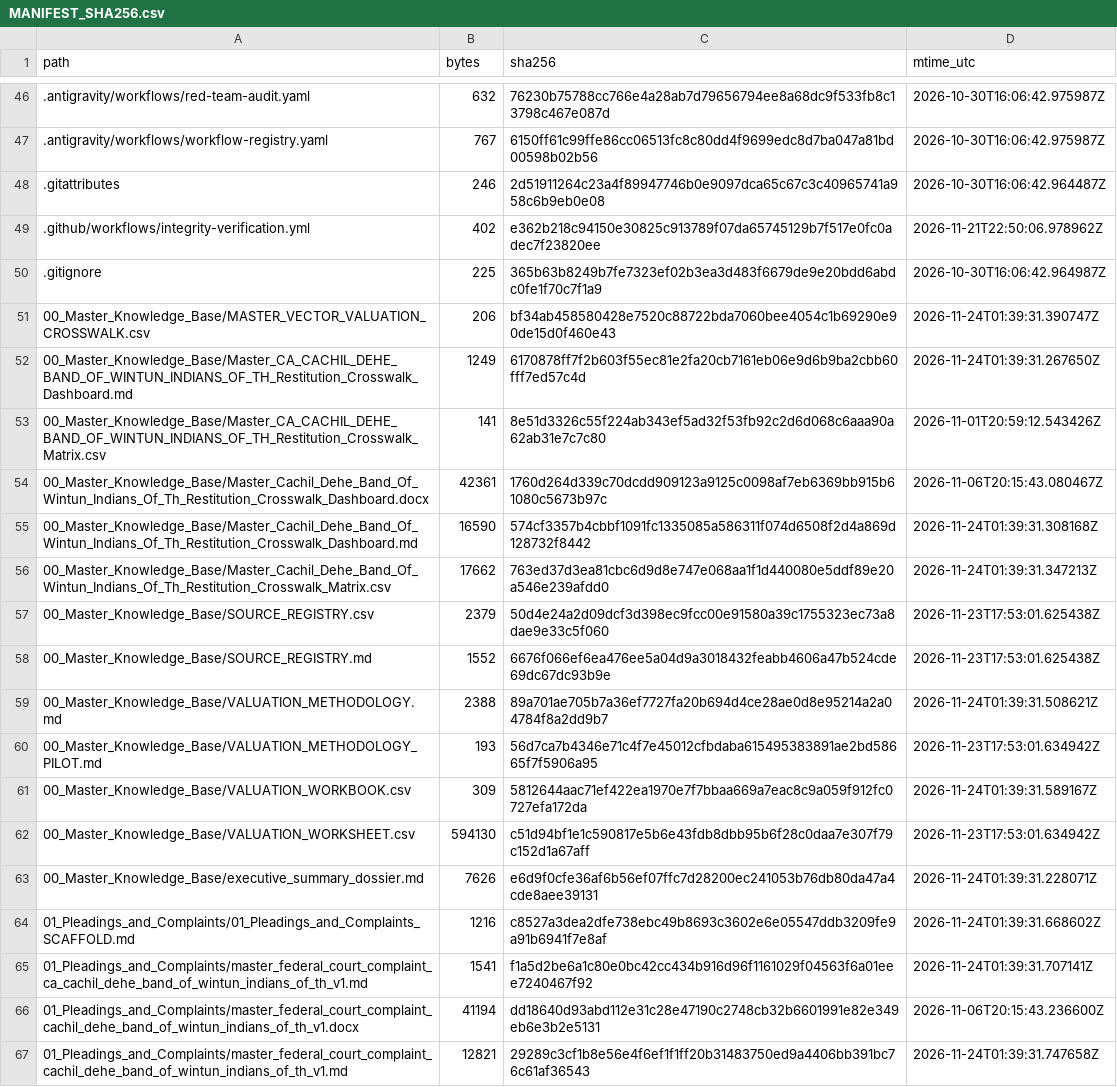
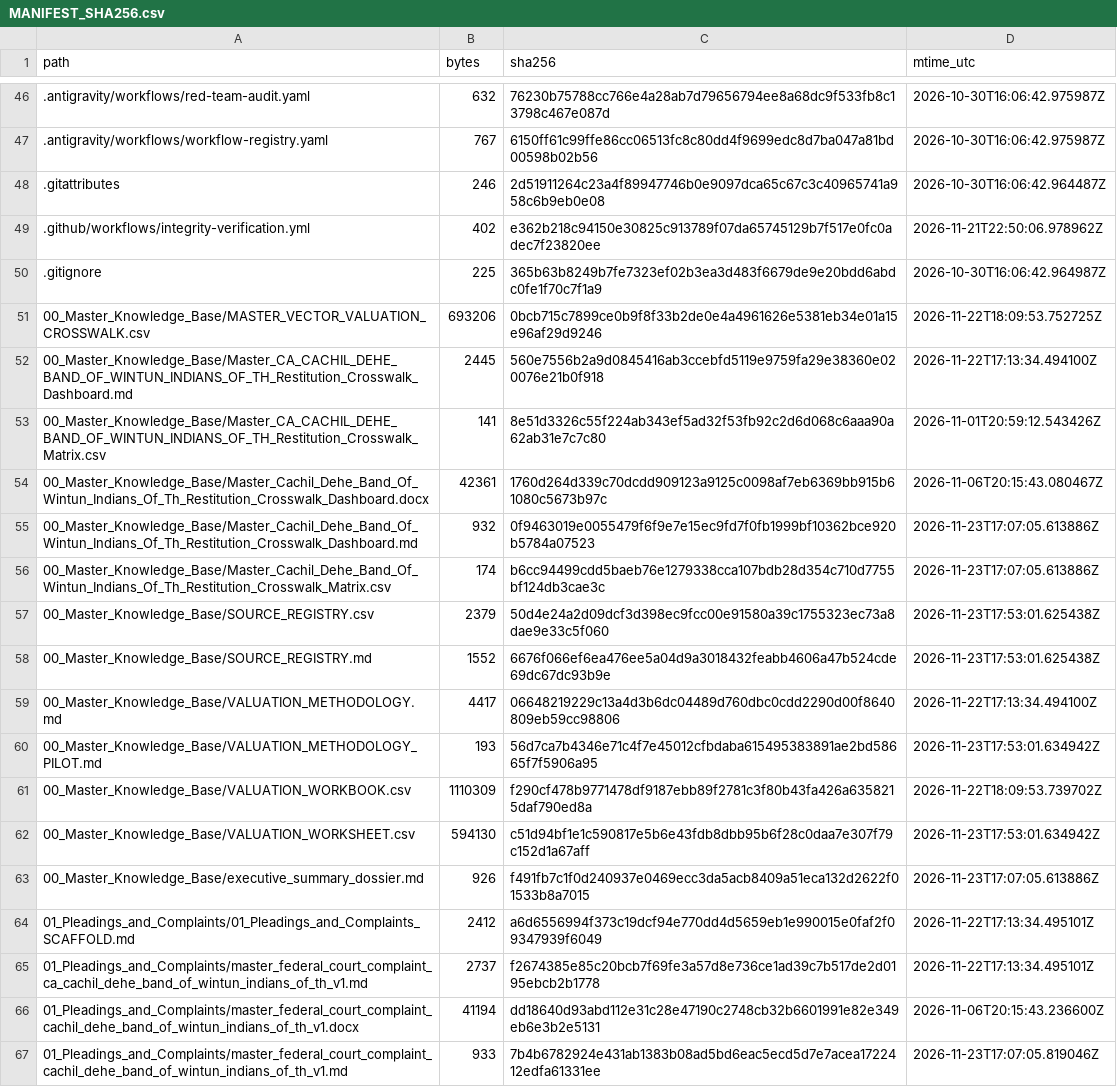
Before and after one commit to GlobalRestitutionAlliance/turtle-island-us-ca-cachil-dehe-band-of-wintun-indians-of-th-master-litigation, a CSV file: 99_Archives_and_Manifests/MANIFEST_SHA256.csv, drawn as a sheet; only a part is shown, gaps mark what is left out; the diff covers the shown part only.

```diff
--- a/99_Archives_and_Manifests/MANIFEST_SHA256.csv
+++ b/99_Archives_and_Manifests/MANIFEST_SHA256.csv
@@ -50,18 +50,18 @@ path,bytes,sha256,mtime_utc
 .gitignore,225,365b63b8249b7fe7323ef02b3ea3d483f6679de9e20bdd6abdc0fe1f70c7f1a9,2026-10-30T16:06:42.964987Z
-00_Master_Knowledge_Base/MASTER_VECTOR_VALUATION_CROSSWALK.csv,206,bf34ab458580428e7520c88722bda7060bee4054c1b69290e90de15d0f460e43,2026-11-24T01:39:31.390747Z
-00_Master_Knowledge_Base/Master_CA_CACHIL_DEHE_BAND_OF_WINTUN_INDIANS_OF_TH_Restitution_Crosswalk_Dashboard.md,1249,6170878ff7f2b603f55ec81e2fa20cb7161eb06e9d6b9ba2cbb60fff7ed57c4d,2026-11-24T01:39:31.267650Z
+00_Master_Knowledge_Base/MASTER_VECTOR_VALUATION_CROSSWALK.csv,693206,0bcb715c7899ce0b9f8f33b2de0e4a4961626e5381eb34e01a15e96af29d9246,2026-11-22T18:09:53.752725Z
+00_Master_Knowledge_Base/Master_CA_CACHIL_DEHE_BAND_OF_WINTUN_INDIANS_OF_TH_Restitution_Crosswalk_Dashboard.md,2445,560e7556b2a9d0845416ab3ccebfd5119e9759fa29e38360e020076e21b0f918,2026-11-22T17:13:34.494100Z
 00_Master_Knowledge_Base/Master_CA_CACHIL_DEHE_BAND_OF_WINTUN_INDIANS_OF_TH_Restitution_Crosswalk_Matrix.csv,141,8e51d3326c55f224ab343ef5ad32f53fb92c2d6d068c6aaa90a62ab31e7c7c80,2026-11-01T20:59:12.543426Z
 00_Master_Knowledge_Base/Master_Cachil_Dehe_Band_Of_Wintun_Indians_Of_Th_Restitution_Crosswalk_Dashboard.docx,42361,1760d264d339c70dcdd909123a9125c0098af7eb6369bb915b61080c5673b97c,2026-11-06T20:15:43.080467Z
-00_Master_Knowledge_Base/Master_Cachil_Dehe_Band_Of_Wintun_Indians_Of_Th_Restitution_Crosswalk_Dashboard.md,16590,574cf3357b4cbbf1091fc1335085a586311f074d6508f2d4a869d128732f8442,2026-11-24T01:39:31.308168Z
-00_Master_Knowledge_Base/Master_Cachil_Dehe_Band_Of_Wintun_Indians_Of_Th_Restitution_Crosswalk_Matrix.csv,17662,763ed37d3ea81cbc6d9d8e747e068aa1f1d440080e5ddf89e20a546e239afdd0,2026-11-24T01:39:31.347213Z
+00_Master_Knowledge_Base/Master_Cachil_Dehe_Band_Of_Wintun_Indians_Of_Th_Restitution_Crosswalk_Dashboard.md,932,0f9463019e0055479f6f9e7e15ec9fd7f0fb1999bf10362bce920b5784a07523,2026-11-23T17:07:05.613886Z
+00_Master_Knowledge_Base/Master_Cachil_Dehe_Band_Of_Wintun_Indians_Of_Th_Restitution_Crosswalk_Matrix.csv,174,b6cc94499cdd5baeb76e1279338cca107bdb28d354c710d7755bf124db3cae3c,2026-11-23T17:07:05.613886Z
 00_Master_Knowledge_Base/SOURCE_REGISTRY.csv,2379,50d4e24a2d09dcf3d398ec9fcc00e91580a39c1755323ec73a8dae9e33c5f060,2026-11-23T17:53:01.625438Z
 00_Master_Knowledge_Base/SOURCE_REGISTRY.md,1552,6676f066ef6ea476ee5a04d9a3018432feabb4606a47b524cde69dc67dc93b9e,2026-11-23T17:53:01.625438Z
-00_Master_Knowledge_Base/VALUATION_METHODOLOGY.md,2388,89a701ae705b7a36ef7727fa20b694d4ce28ae0d8e95214a2a04784f8a2dd9b7,2026-11-24T01:39:31.508621Z
+00_Master_Knowledge_Base/VALUATION_METHODOLOGY.md,4417,06648219229c13a4d3b6dc04489d760dbc0cdd2290d00f8640809eb59cc98806,2026-11-22T17:13:34.494100Z
 00_Master_Knowledge_Base/VALUATION_METHODOLOGY_PILOT.md,193,56d7ca7b4346e71c4f7e45012cfbdaba615495383891ae2bd58665f7f5906a95,2026-11-23T17:53:01.634942Z
-00_Master_Knowledge_Base/VALUATION_WORKBOOK.csv,309,5812644aac71ef422ea1970e7f7bbaa669a7eac8c9a059f912fc0727efa172da,2026-11-24T01:39:31.589167Z
+00_Master_Knowledge_Base/VALUATION_WORKBOOK.csv,1110309,f290cf478b9771478df9187ebb89f2781c3f80b43fa426a6358215daf790ed8a,2026-11-22T18:09:53.739702Z
 00_Master_Knowledge_Base/VALUATION_WORKSHEET.csv,594130,c51d94bf1e1c590817e5b6e43fdb8dbb95b6f28c0daa7e307f79c152d1a67aff,2026-11-23T17:53:01.634942Z
-00_Master_Knowledge_Base/executive_summary_dossier.md,7626,e6d9f0cfe36af6b56ef07ffc7d28200ec241053b76db80da47a4cde8aee39131,2026-11-24T01:39:31.228071Z
-01_Pleadings_and_Complaints/01_Pleadings_and_Complaints_SCAFFOLD.md,1216,c8527a3dea2dfe738ebc49b8693c3602e6e05547ddb3209fe9a91b6941f7e8af,2026-11-24T01:39:31.668602Z
-01_Pleadings_and_Complaints/master_federal_court_complaint_ca_cachil_dehe_band_of_wintun_indians_of_th_v1.md,1541,f1a5d2be6a1c80e0bc42cc434b916d96f1161029f04563f6a01eee7240467f92,2026-11-24T01:39:31.707141Z
+00_Master_Knowledge_Base/executive_summary_dossier.md,926,f491fb7c1f0d240937e0469ecc3da5acb8409a51eca132d2622f01533b8a7015,2026-11-23T17:07:05.613886Z
+01_Pleadings_and_Complaints/01_Pleadings_and_Complaints_SCAFFOLD.md,2412,a6d6556994f373c19dcf94e770dd4d5659eb1e990015e0faf2f09347939f6049,2026-11-22T17:13:34.495101Z
+01_Pleadings_and_Complaints/master_federal_court_complaint_ca_cachil_dehe_band_of_wintun_indians_of_th_v1.md,2737,f2674385e85c20bcb7f69fe3a57d8e736ce1ad39c7b517de2d0195ebcb2b1778,2026-11-22T17:13:34.495101Z
 01_Pleadings_and_Complaints/master_federal_court_complaint_cachil_dehe_band_of_wintun_indians_of_th_v1.docx,41194,dd18640d93abd112e31c28e47190c2748cb32b6601991e82e349eb6e3b2e5131,2026-11-06T20:15:43.236600Z
-01_Pleadings_and_Complaints/master_federal_court_complaint_cachil_dehe_band_of_wintun_indians_of_th_v1.md,12821,29289c3cf1b8e56e4f6ef1f1ff20b31483750ed9a4406bb391bc76c61af36543,2026-11-24T01:39:31.747658Z
+01_Pleadings_and_Complaints/master_federal_court_complaint_cachil_dehe_band_of_wintun_indians_of_th_v1.md,933,7b4b6782924e431ab1383b08ad5bd6eac5ecd5d7e7acea1722412edfa61331ee,2026-11-23T17:07:05.819046Z
```
Also changed, not shown: 80 edited cells elsewhere in this file, 37 other files.
